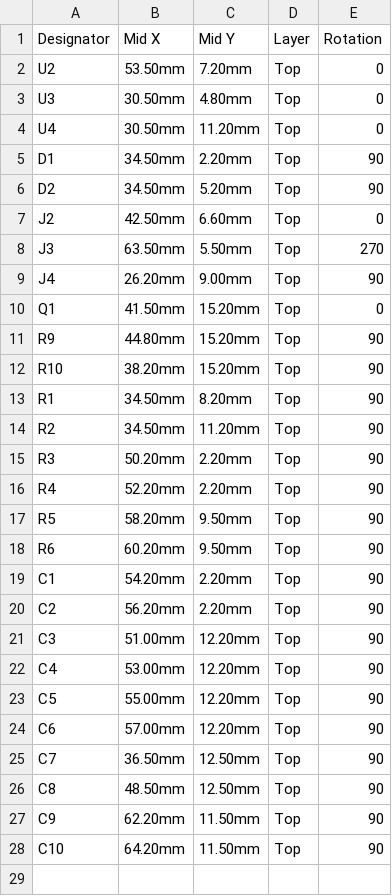
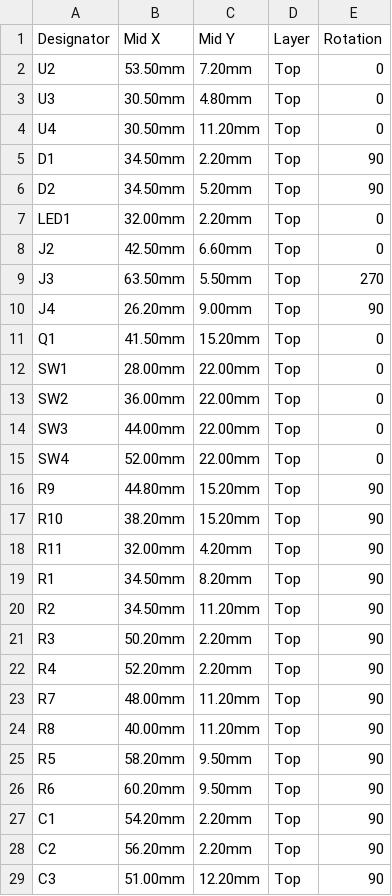
Before and after one commit to wjwpoi/persona3_mp3, a CSV file: hardware/gerber_and_smt/CPL_PickAndPlace_JLCPCB_Persona3_MP3.csv, drawn as a sheet; only a part is shown; the shorter side is filled out with more unchanged rows; the diff covers the shown part only; the diff names each change by its address in the sheet, - before the commit and + after, or states it on an @@ line.

Commit message:
hardware/docs: finalize Rev 2 EasyEDA netlist, P-MOS backlight BOM, and step PCB plan

```diff
--- a/hardware/gerber_and_smt/CPL_PickAndPlace_JLCPCB_Persona3_MP3.csv
+++ b/hardware/gerber_and_smt/CPL_PickAndPlace_JLCPCB_Persona3_MP3.csv
+row 7: LED1 | 32.00mm | 2.20mm | Top | 0
+row 12: SW1 | 28.00mm | 22.00mm | Top | 0
+row 13: SW2 | 36.00mm | 22.00mm | Top | 0
+row 14: SW3 | 44.00mm | 22.00mm | Top | 0
+row 15: SW4 | 52.00mm | 22.00mm | Top | 0
+row 18: R11 | 32.00mm | 4.20mm | Top | 90
+row 23: R7 | 48.00mm | 11.20mm | Top | 90
+row 24: R8 | 40.00mm | 11.20mm | Top | 90
```
Also changed, not shown: 7 added rows elsewhere in this file, hardware/gerber_and_smt/BOM_JLCPCB_Persona3_MP3.csv, 5 other files.
